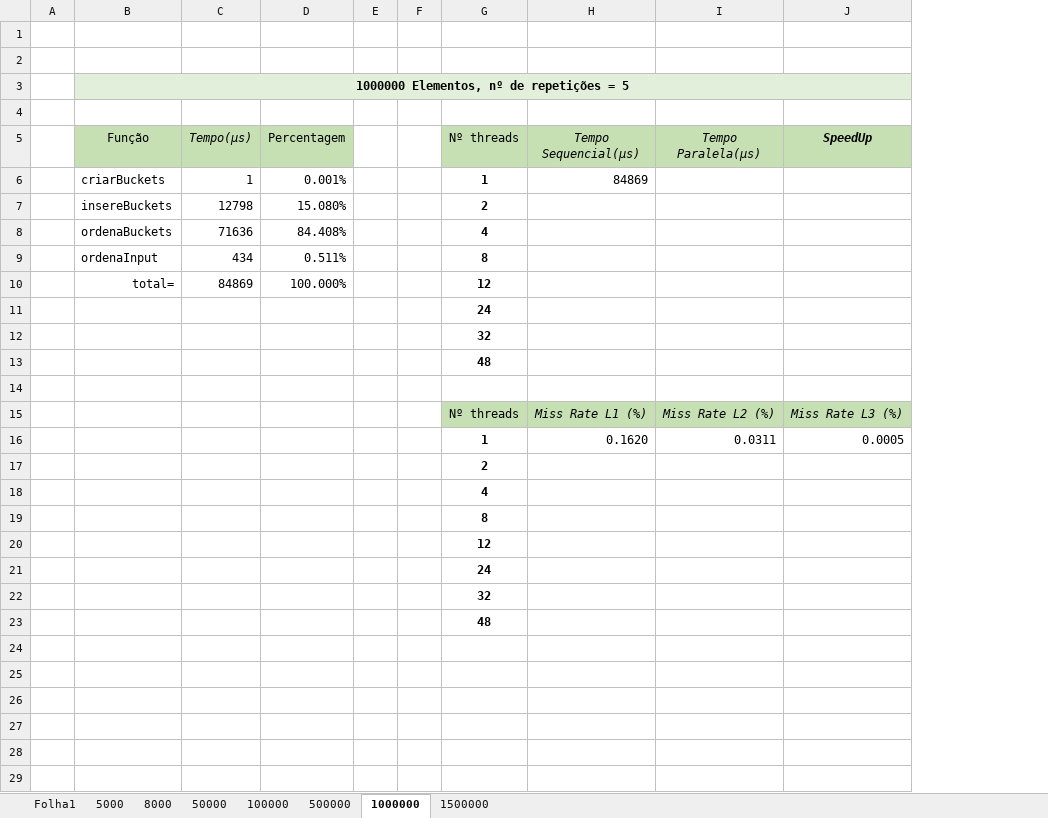
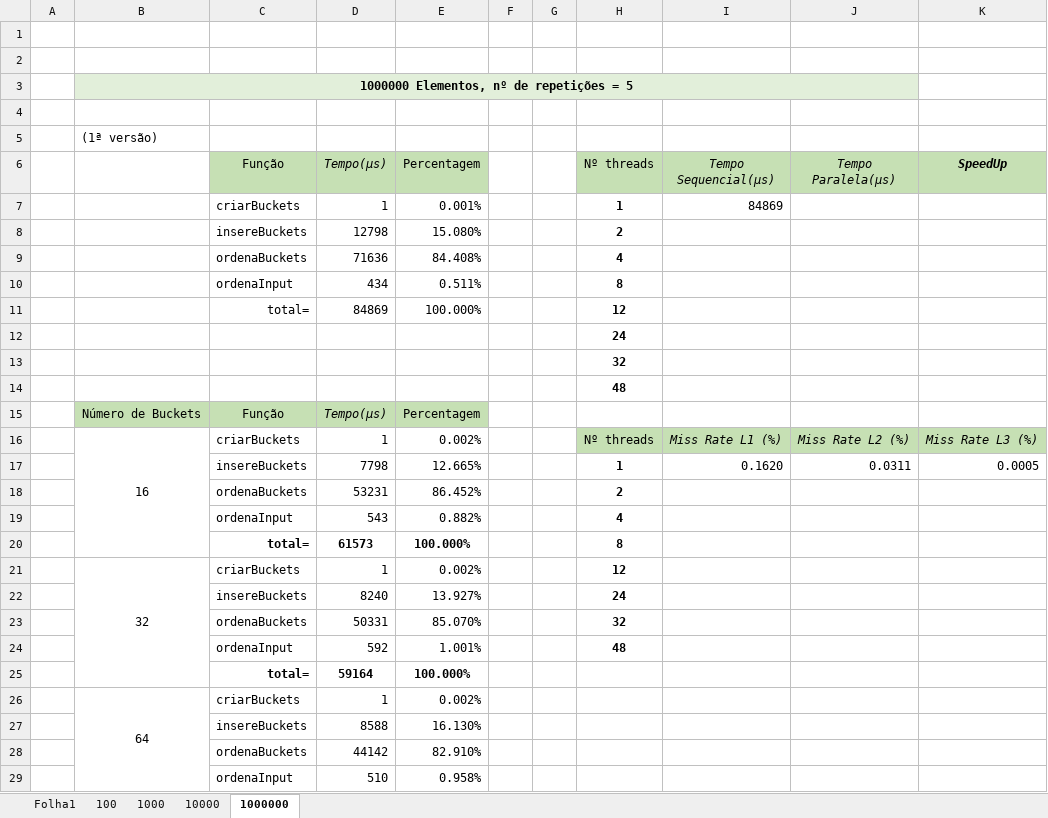
Before and after one commit to raphael28/cp2018, an Excel workbook: Trabalho/Medicoes.xlsx, sheet 1000000, drawn as a sheet; only a part is shown; values as stored, in another font and other column widths than the file's, no borders; removed rows and columns are numbered as before the commit, all else as after; the diff covers the shown part only; the diff names each change by its address in the sheet, - before the commit and + after, or states it on an @@ line.

Commit message:
Feitas alteracoes no bucketSortPrl e realizadas outras medicoes

```diff
--- a/Trabalho/Medicoes.xlsx (sheet 1000000)
+++ b/Trabalho/Medicoes.xlsx (sheet 1000000)
-sheet tab: 5000
+sheet tab: 100
-sheet tab: 8000
+sheet tab: 1000
-sheet tab: 50000
+sheet tab: 10000
-sheet tab: 100000
-sheet tab: 500000
-sheet tab: 1500000
+column B, row 3: 1000000 Elementos, nº de repetições = 5; rows 5-16: (1ª versão) |  |  |  |  |  |  |  |  |  | Número de Buckets | 16
-C3 (Função): 1000000 Elementos, nº de repetições = 5
+C3 (Função): (empty)
-B3:J3 merged
-K3 fill: #E2EFDA
+K3 fill: none
+row 4: (empty)
-row 15: (empty)
+row 15:  | Número de Buckets | Função | Tempo(µs) | Percentagem
-C15:E15 fill: none
+C15:E15 fill: #C6E0B4
-C16 (Função): (empty)
+C16 (Função): criarBuckets
-D16 (Tempo(µs)): (empty)
+D16 (Tempo(µs)): 1
-E16 (Percentagem): (empty)
+E16 (Percentagem): 0.002%
-C17 (Função): (empty)
+C17 (Função): insereBuckets
-D17 (Tempo(µs)): (empty)
+D17 (Tempo(µs)): 7798
-E17 (Percentagem): (empty)
+E17 (Percentagem): 12.665%
-row 17:  |  |  |  |  |  | 2
-row 18:  |  |  |  |  |  | 4
-row 19:  |  |  |  |  |  | 8
-row 20:  |  |  |  |  |  | 12
-row 21:  |  |  |  |  |  | 24
-row 22:  |  |  |  |  |  | 32
-row 23:  |  |  |  |  |  | 48
+row 18:  |  | ordenaBuckets | 53231 | 86.452% |  |  | 2
+row 19:  |  | ordenaInput | 543 | 0.882% |  |  | 4
+row 20:  |  | total= | 61573 | 100.000% |  |  | 8
+row 21:  | 32 | criarBuckets | 1 | 0.002% |  |  | 12
+row 22:  |  | insereBuckets | 8240 | 13.927% |  |  | 24
+row 23:  |  | ordenaBuckets | 50331 | 85.070% |  |  | 32
+row 24:  |  | ordenaInput | 592 | 1.001% |  |  | 48
+row 25:  |  | total= | 59164 | 100.000%
+row 26:  | 64 | criarBuckets | 1 | 0.002%
+row 27:  |  | insereBuckets | 8588 | 16.130%
+row 28:  |  | ordenaBuckets | 44142 | 82.910%
+row 29:  |  | ordenaInput | 510 | 0.958%
```
Also changed, not shown: 6 added rows elsewhere in this sheet, sheet 1000, sheet 10000, sheet 100, formulas that keep their value, 10 other files.
